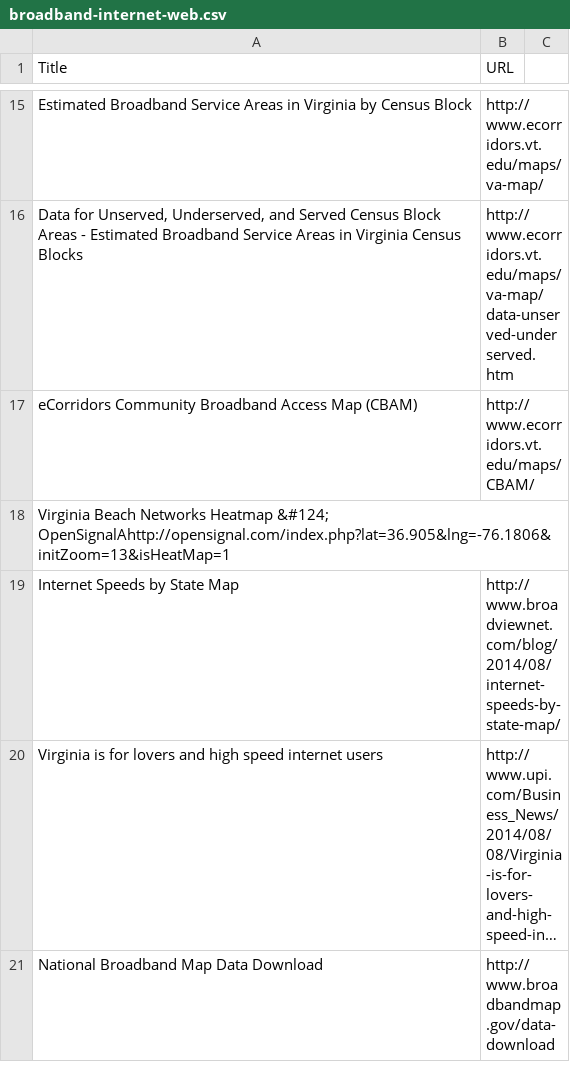
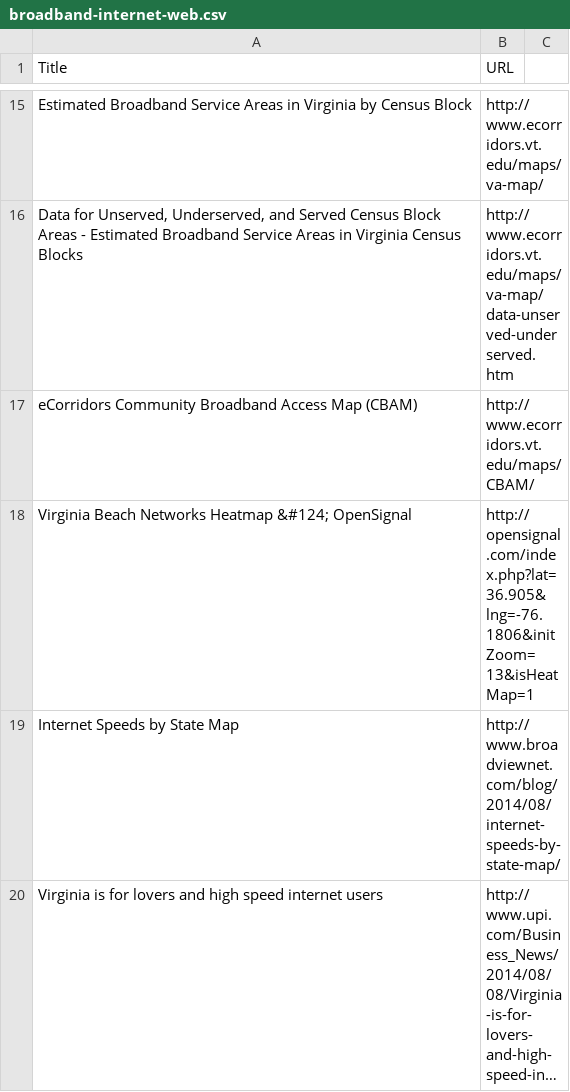
Before and after one commit to jalbertbowden/open-virginia-data-toolkit, a CSV file: broadband-internet-web.csv, drawn as a sheet; only a part is shown, gaps mark what is left out; the shorter side is filled out with more unchanged rows; long unchanged cells end in ….

Commit message:
Update broadband-internet-web.csv

```diff
--- a/broadband-internet-web.csv
+++ b/broadband-internet-web.csv
@@ -17,3 +17,3 @@ Estimated Broadband Service Areas in Virginia by Census Block,http://www.ecorrid
 eCorridors Community Broadband Access Map (CBAM),http://www.ecorridors.vt.edu/maps/CBAM/
-Virginia Beach Networks Heatmap &#124; OpenSignalAhttp://opensignal.com/index.php?lat=36.905&lng=-76.1806&initZoom=13&isHeatMap=1
+Virginia Beach Networks Heatmap &#124; OpenSignal,http://opensignal.com/index.php?lat=36.905&lng=-76.1806&initZoom=13&isHeatMap=1
 Internet Speeds by State Map,http://www.broadviewnet.com/blog/2014/08/internet-speeds-by-state-map/
```
